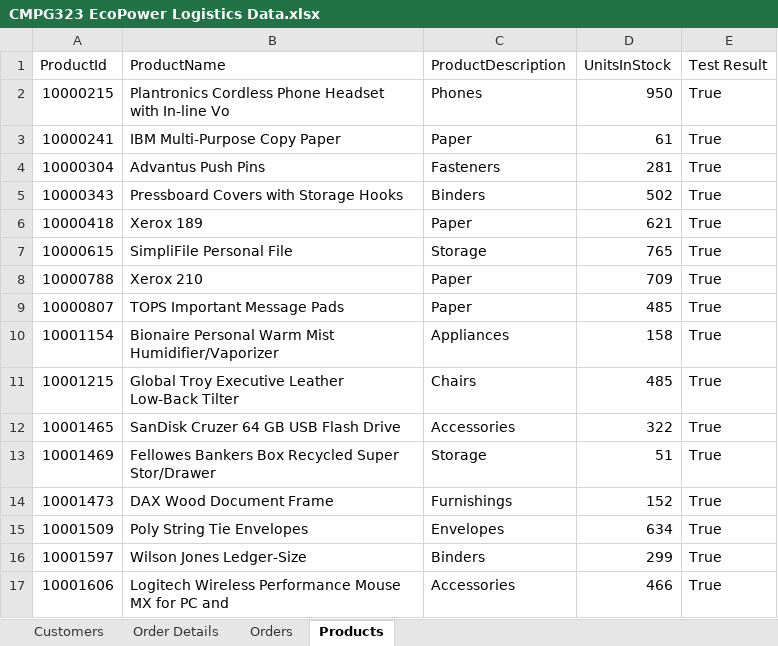
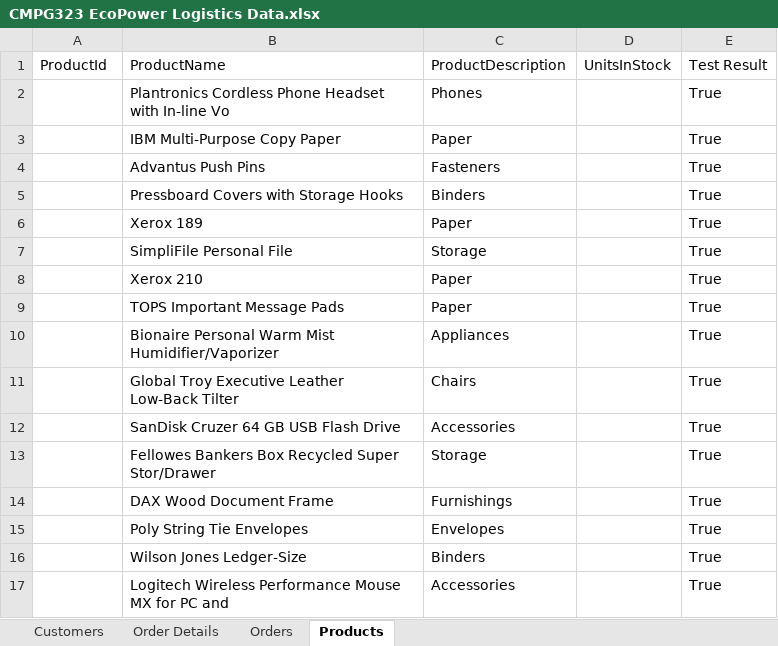
Before and after one commit to HughAlfrid/CMPG-323-Project4---38630834, an Excel workbook: CMPG 323 Project 4 38630834/CMPG323 EcoPower Logistics Data.xlsx, sheet Products, drawn as a sheet; only a part is shown; values as stored, in another font and other column widths than the file's, no borders; the diff covers the shown part only; the diff names each change by its address in the sheet, - before the commit and + after, or states it on an @@ line.

```diff
--- a/CMPG 323 Project 4 38630834/CMPG323 EcoPower Logistics Data.xlsx (sheet Products)
+++ b/CMPG 323 Project 4 38630834/CMPG323 EcoPower Logistics Data.xlsx (sheet Products)
-A2: 10000215
+A2: (empty)
-D2: 950
+D2: (empty)
-A3: 10000241
+A3: (empty)
-D3: 61
+D3: (empty)
-A4: 10000304
+A4: (empty)
-D4: 281
+D4: (empty)
-A5: 10000343
+A5: (empty)
-D5: 502
+D5: (empty)
-A6: 10000418
+A6: (empty)
-D6: 621
+D6: (empty)
-A7: 10000615
+A7: (empty)
-D7: 765
+D7: (empty)
-A8: 10000788
+A8: (empty)
-D8: 709
+D8: (empty)
-A9: 10000807
+A9: (empty)
-D9: 485
+D9: (empty)
-A10: 10001154
+A10: (empty)
-D10: 158
+D10: (empty)
-A11: 10001215
+A11: (empty)
-D11: 485
+D11: (empty)
-A12: 10001465
+A12: (empty)
-D12: 322
+D12: (empty)
-A13: 10001469
+A13: (empty)
-D13: 51
+D13: (empty)
-A14: 10001473
+A14: (empty)
-D14: 152
+D14: (empty)
-A15: 10001509
+A15: (empty)
-D15: 634
+D15: (empty)
-A16: 10001597
+A16: (empty)
-D16: 299
+D16: (empty)
-A17: 10001606
+A17: (empty)
-D17: 466
+D17: (empty)
```
Also changed, not shown: 46 edited cells elsewhere in this sheet, sheet Order Details, sheet Orders, sheet Customers, 3 other files.
